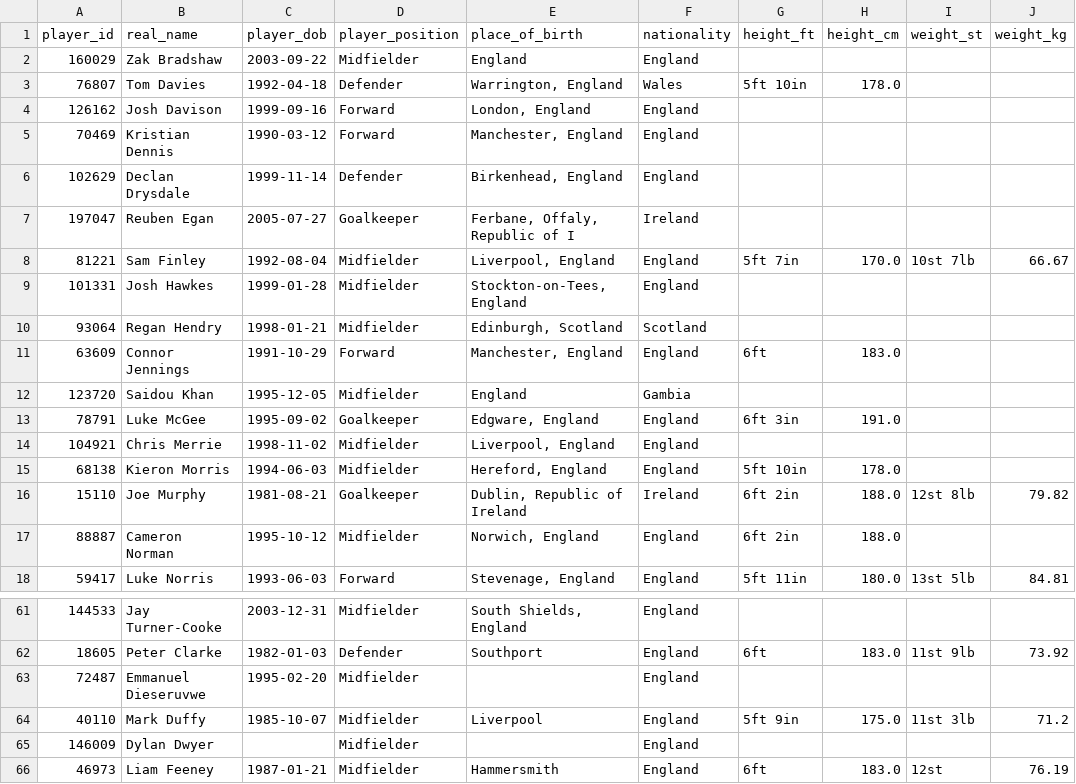
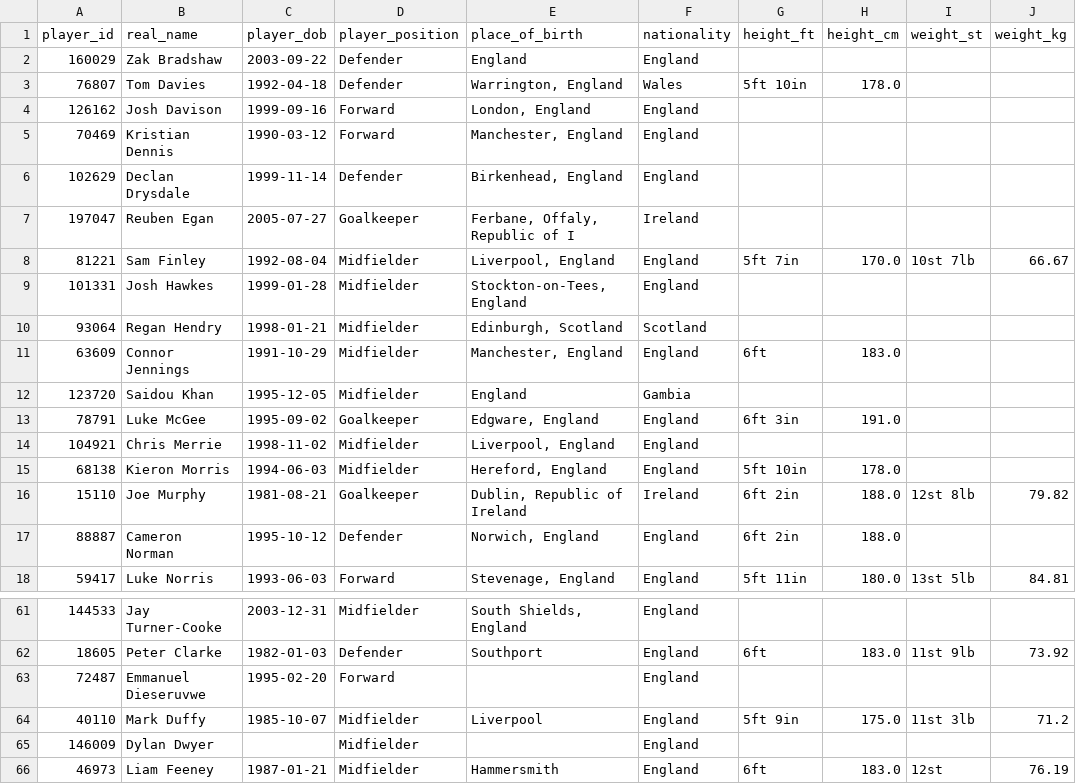
Before and after one commit to petebrown/scrape-player-info, a CSV file: data/player-info.csv, drawn as a sheet; only a part is shown, gaps mark what is left out.

```diff
--- a/data/player-info.csv
+++ b/data/player-info.csv
@@ -1,3 +1,3 @@
 player_id,real_name,player_dob,player_position,place_of_birth,nationality,height_ft,height_cm,weight_st,weight_kg
-160029,Zak Bradshaw,2003-09-22,Midfielder,England,England,,,,
+160029,Zak Bradshaw,2003-09-22,Defender,England,England,,,,
 76807,Tom Davies,1992-04-18,Defender,"Warrington, England",Wales,5ft 10in,178.0,,
@@ -10,3 +10,3 @@ player_id,real_name,player_dob,player_position,place_of_birth,nationality,height
 93064,Regan Hendry,1998-01-21,Midfielder,"Edinburgh, Scotland",Scotland,,,,
-63609,Connor Jennings,1991-10-29,Forward,"Manchester, England",England,6ft,183.0,,
+63609,Connor Jennings,1991-10-29,Midfielder,"Manchester, England",England,6ft,183.0,,
 123720,Saidou Khan,1995-12-05,Midfielder,England,Gambia,,,,
@@ -16,3 +16,3 @@ player_id,real_name,player_dob,player_position,place_of_birth,nationality,height
 15110,Joe Murphy,1981-08-21,Goalkeeper,"Dublin, Republic of Ireland",Ireland,6ft 2in,188.0,12st 8lb,79.82
-88887,Cameron Norman,1995-10-12,Midfielder,"Norwich, England",England,6ft 2in,188.0,,
+88887,Cameron Norman,1995-10-12,Defender,"Norwich, England",England,6ft 2in,188.0,,
 59417,Luke Norris,1993-06-03,Forward,"Stevenage, England",England,5ft 11in,180.0,13st 5lb,84.81
@@ -62,3 +62,3 @@ player_id,real_name,player_dob,player_position,place_of_birth,nationality,height
 18605,Peter Clarke,1982-01-03,Defender,Southport,England,6ft,183.0,11st 9lb,73.92
-72487,Emmanuel Dieseruvwe,1995-02-20,Midfielder,,England,,,,
+72487,Emmanuel Dieseruvwe,1995-02-20,Forward,,England,,,,
 40110,Mark Duffy,1985-10-07,Midfielder,Liverpool,England,5ft 9in,175.0,11st 3lb,71.2
```
